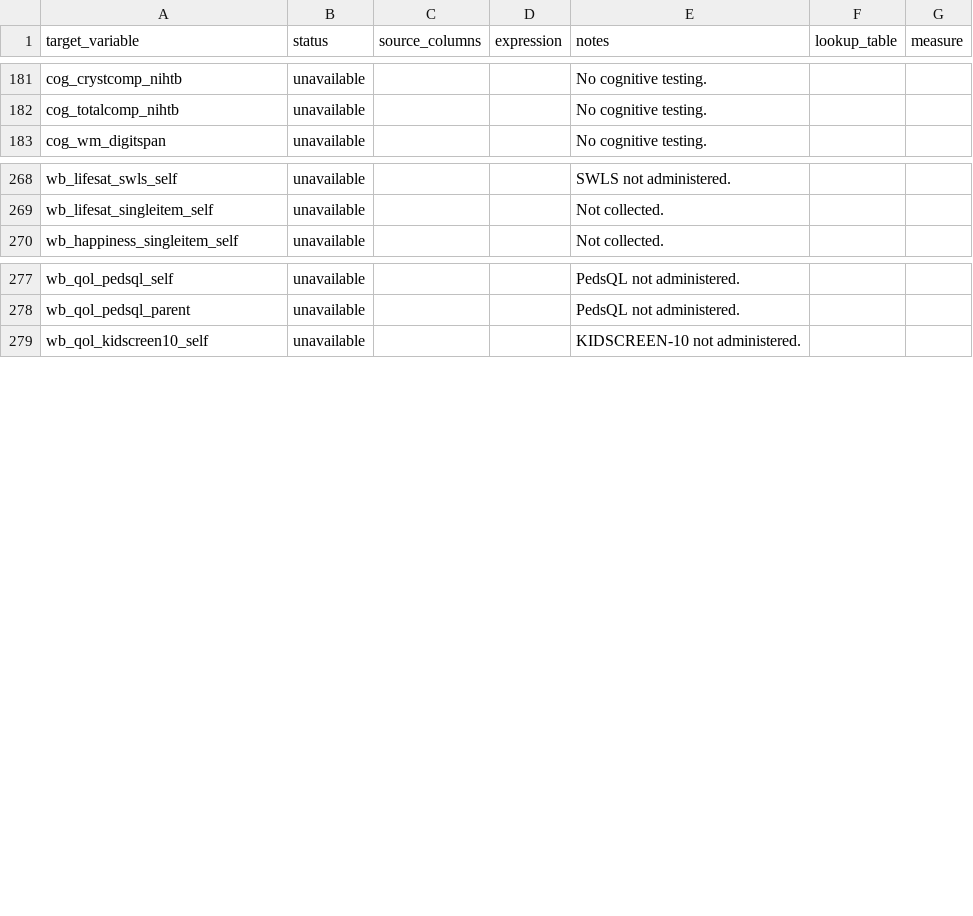
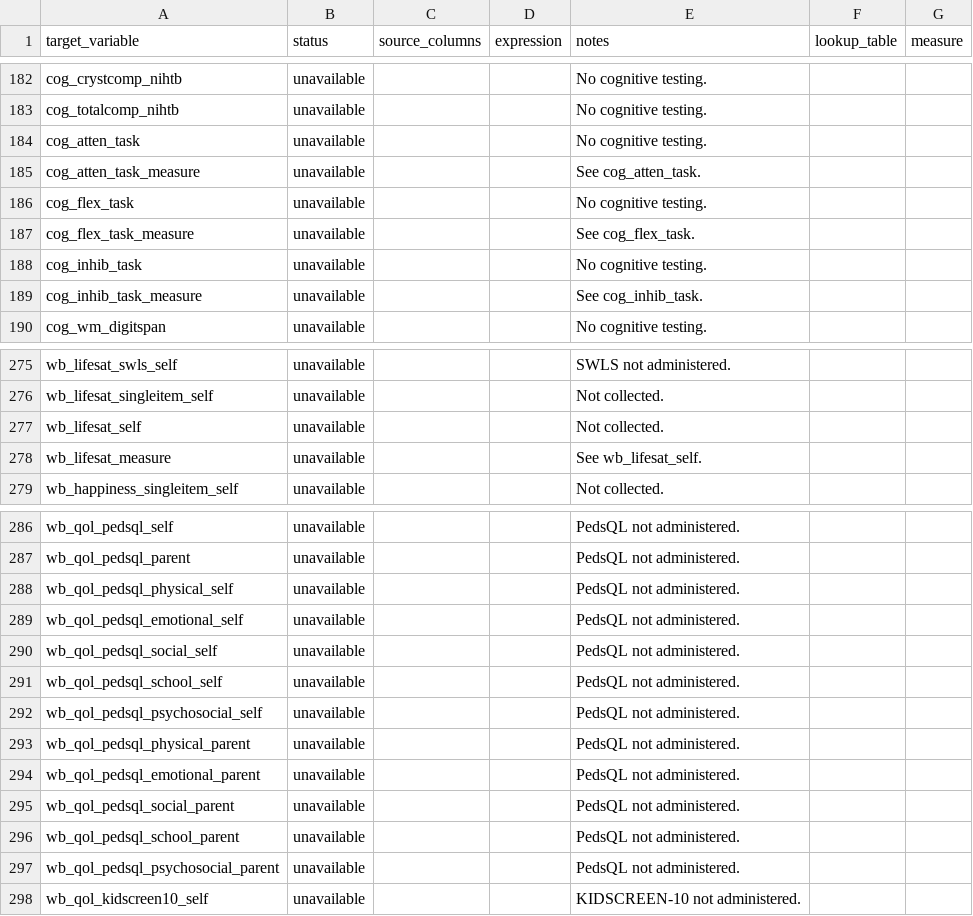
Before and after one commit to Motivation-and-Behaviour/bigger_picture, a CSV file: harmonisation/datasets/BPIPD-87/variables.csv, drawn as a sheet; only a part is shown, gaps mark what is left out; the diff covers the shown part only.

Commit message:
Update variables.csv

```diff
--- a/harmonisation/datasets/BPIPD-87/variables.csv
+++ b/harmonisation/datasets/BPIPD-87/variables.csv
@@ -200,2 +201,8 @@ cog_crystcomp_nihtb,unavailable,,,No cognitive testing.,,
 cog_totalcomp_nihtb,unavailable,,,No cognitive testing.,,
+cog_atten_task,unavailable,,,No cognitive testing.,,
+cog_atten_task_measure,unavailable,,,See cog_atten_task.,,
+cog_flex_task,unavailable,,,No cognitive testing.,,
+cog_flex_task_measure,unavailable,,,See cog_flex_task.,,
+cog_inhib_task,unavailable,,,No cognitive testing.,,
+cog_inhib_task_measure,unavailable,,,See cog_inhib_task.,,
 cog_wm_digitspan,unavailable,,,No cognitive testing.,,
@@ -287,2 +294,4 @@ wb_lifesat_swls_self,unavailable,,,SWLS not administered.,,
 wb_lifesat_singleitem_self,unavailable,,,Not collected.,,
+wb_lifesat_self,unavailable,,,Not collected.,,
+wb_lifesat_measure,unavailable,,,See wb_lifesat_self.,,
 wb_happiness_singleitem_self,unavailable,,,Not collected.,,
@@ -296,2 +305,12 @@ wb_qol_pedsql_self,unavailable,,,PedsQL not administered.,,
 wb_qol_pedsql_parent,unavailable,,,PedsQL not administered.,,
+wb_qol_pedsql_physical_self,unavailable,,,PedsQL not administered.,,
+wb_qol_pedsql_emotional_self,unavailable,,,PedsQL not administered.,,
+wb_qol_pedsql_social_self,unavailable,,,PedsQL not administered.,,
+wb_qol_pedsql_school_self,unavailable,,,PedsQL not administered.,,
+wb_qol_pedsql_psychosocial_self,unavailable,,,PedsQL not administered.,,
+wb_qol_pedsql_physical_parent,unavailable,,,PedsQL not administered.,,
+wb_qol_pedsql_emotional_parent,unavailable,,,PedsQL not administered.,,
+wb_qol_pedsql_social_parent,unavailable,,,PedsQL not administered.,,
+wb_qol_pedsql_school_parent,unavailable,,,PedsQL not administered.,,
+wb_qol_pedsql_psychosocial_parent,unavailable,,,PedsQL not administered.,,
 wb_qol_kidscreen10_self,unavailable,,,KIDSCREEN-10 not administered.,,
```
Also changed, not shown: 1 added row elsewhere in this file.
